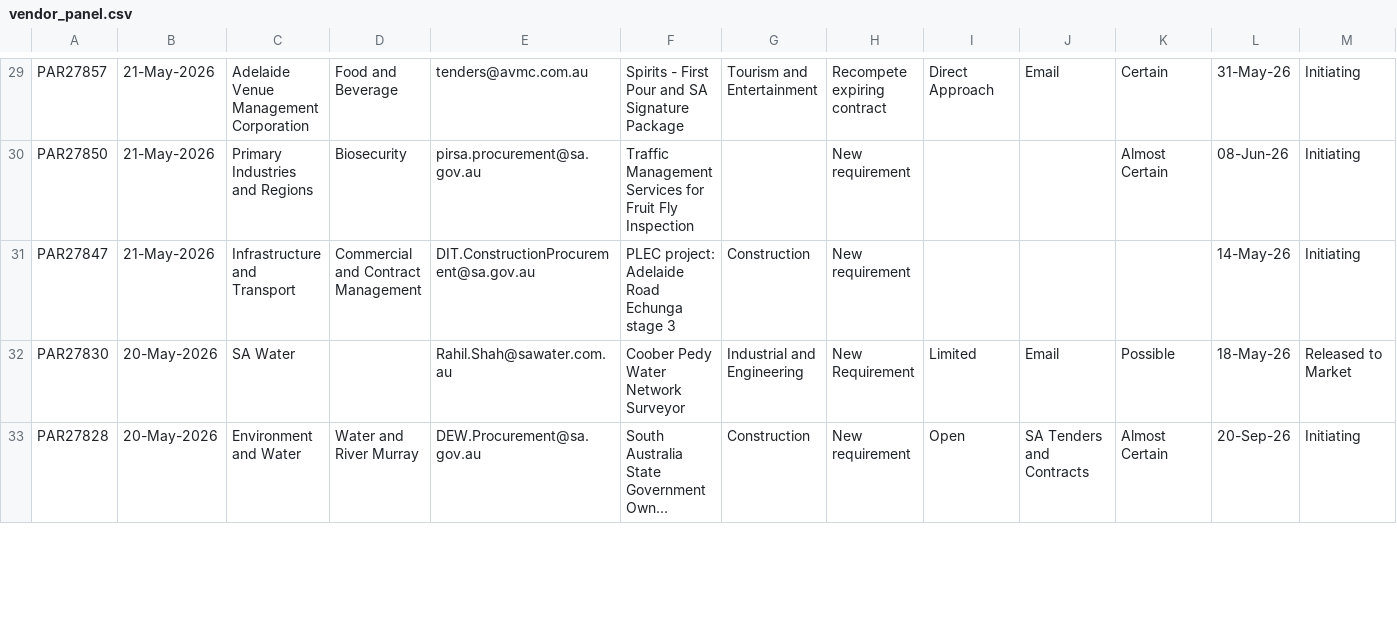
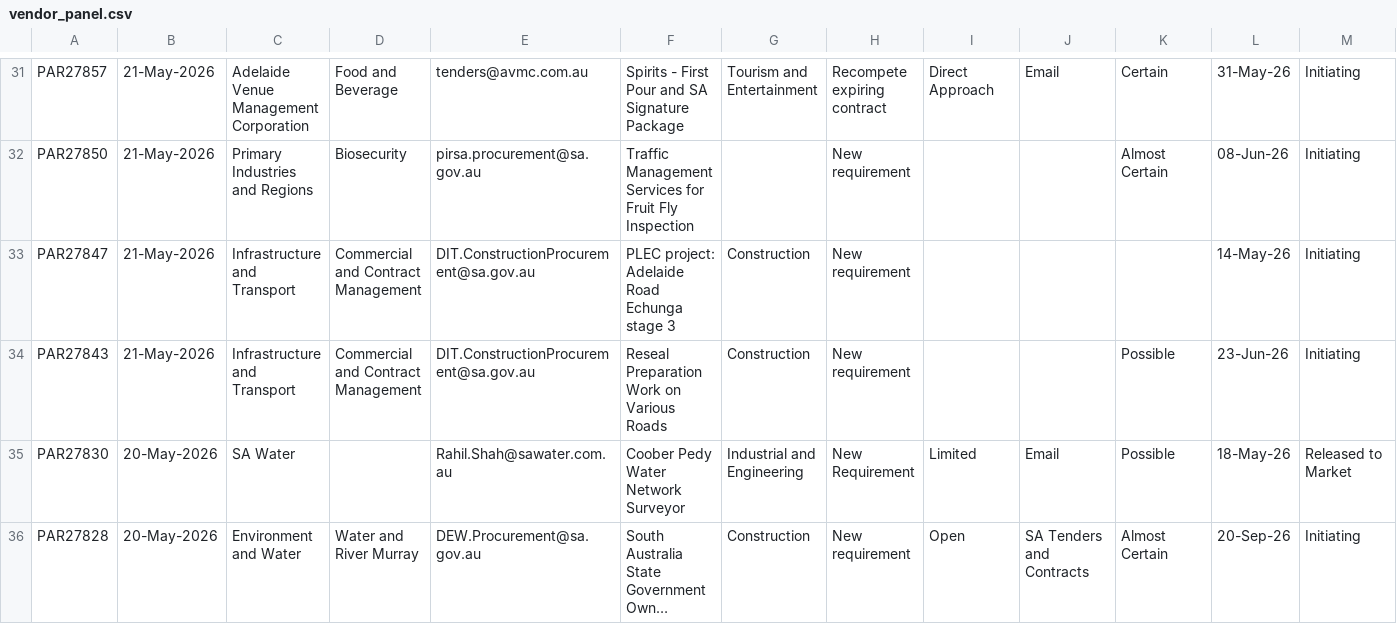
Before and after one commit to J-Lich/__temp_panel_output, a CSV file: vendor_panel.csv, drawn as a sheet; only a part is shown, gaps mark what is left out; long unchanged cells end in …; the diff covers the shown part only; the diff names each change by its address in the sheet, - before the commit and + after, or states it on an @@ line.

```diff
--- a/vendor_panel.csv
+++ b/vendor_panel.csv
+row 34: PAR27843 | 21-May-2026 | Infrastructure and Transport | Commercial and Contract Management | DIT.ConstructionProcurement@sa.gov.au | Reseal Preparation Work on Various Roads | Construction | New requirement |  |  | Possible | 23-Jun-26 | Initiating
```
Also changed, not shown: 6 added rows, 7 removed rows and 6 edited cells elsewhere in this file, 1 other file.
